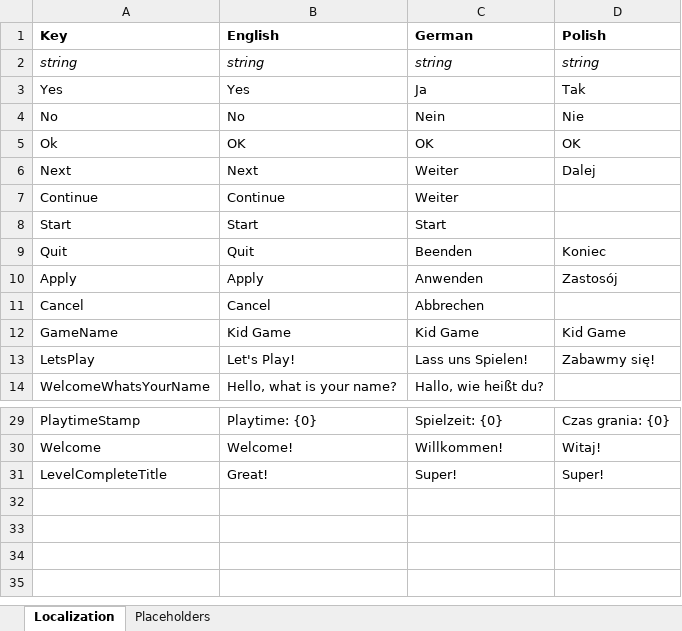
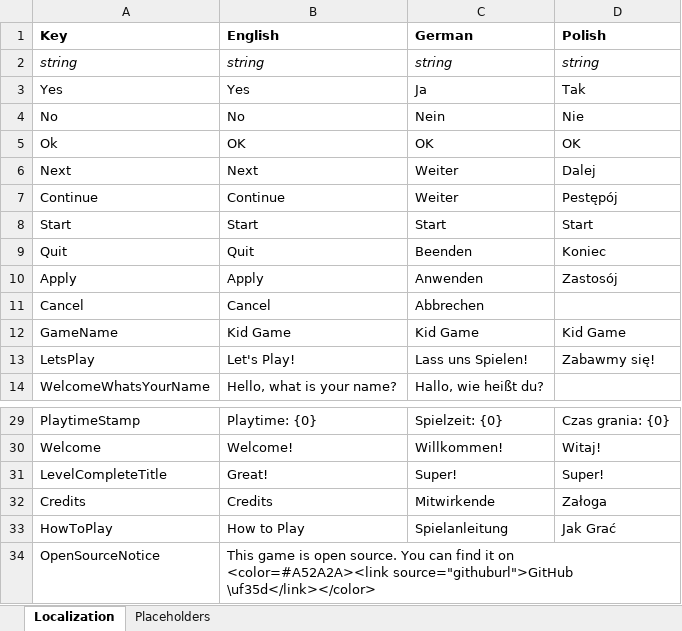
Before and after one commit to SMaleck/kid-game, an Excel workbook: Assets/Game/Data/Localization.xlsx, sheet Localization, drawn as a sheet; only a part is shown, gaps mark what is left out; values as stored, in another font and other column widths than the file's, no borders; the diff names each change by its address in the sheet, - before the commit and + after, or states it on an @@ line.

Commit message:
Adds credits, links and some visual adjustments to UI

```diff
--- a/Assets/Game/Data/Localization.xlsx (sheet Localization)
+++ b/Assets/Game/Data/Localization.xlsx (sheet Localization)
-D7 (Polish): (empty)
+D7 (Polish): Pestępój
-D8 (Polish): (empty)
+D8 (Polish): Start
+row 32: Credits | Credits | Mitwirkende | Załoga
+row 33: HowToPlay | How to Play | Spielanleitung | Jak Grać
+row 34: OpenSourceNotice | This game is open source. You can find it on <color=#A52A2A><link source="githuburl">GitHub \uf35d</link></color>
```
Also changed, not shown: 22 other files.
